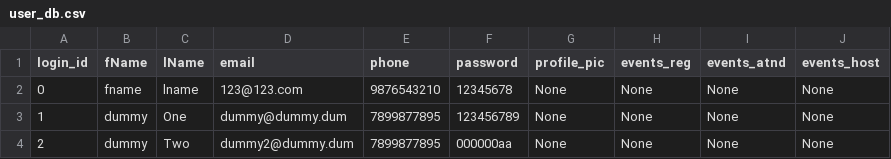
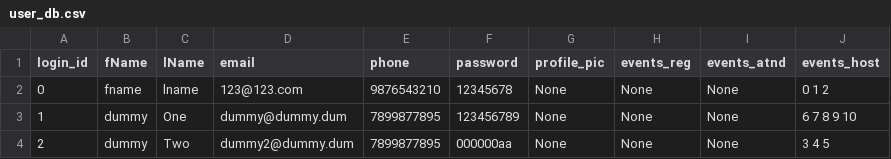
Before and after one commit to Ghost-Reborn/tinkerhub_project, a CSV file: Project/database/user_db.csv, drawn as a sheet.

```diff
--- a/Project/database/user_db.csv
+++ b/Project/database/user_db.csv
@@ -1,4 +1,4 @@
 login_id,fName,lName,email,phone,password,profile_pic,events_reg,events_atnd,events_host
-0,fname,lname,123@123.com,9876543210,12345678,None,None,None,None
-1,dummy,One,dummy@dummy.dum,7899877895,123456789,None,None,None,None
-2,dummy,Two,dummy2@dummy.dum,7899877895,000000aa,None,None,None,None
+0,fname,lname,123@123.com,9876543210,12345678,None,None,None,0 1 2
+1,dummy,One,dummy@dummy.dum,7899877895,123456789,None,None,None,6 7 8 9 10
+2,dummy,Two,dummy2@dummy.dum,7899877895,000000aa,None,None,None,3 4 5
```
Also changed, not shown: 2 other files.
